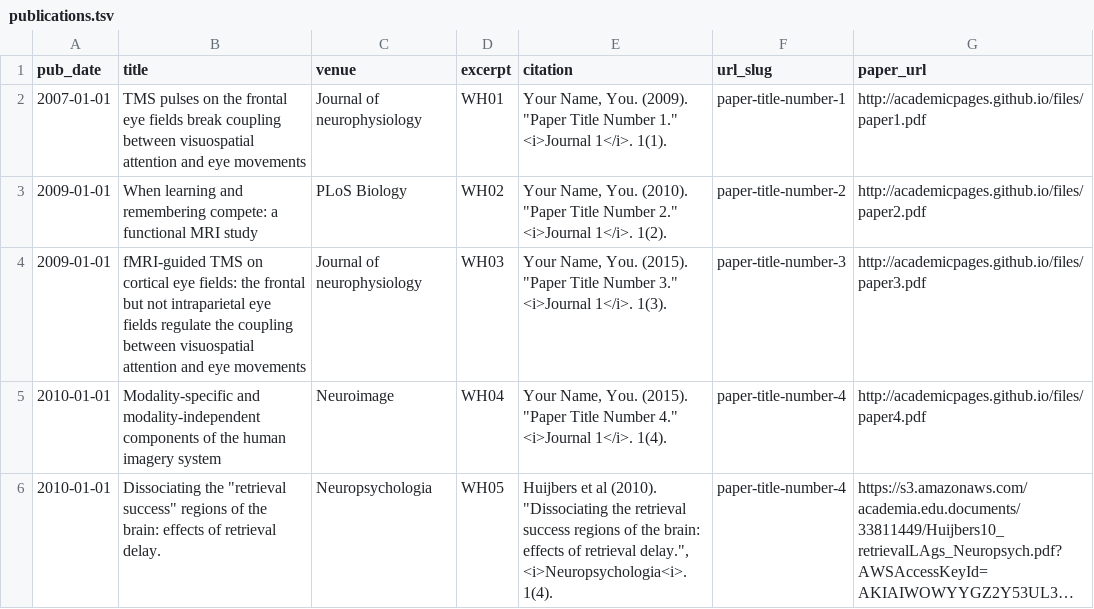
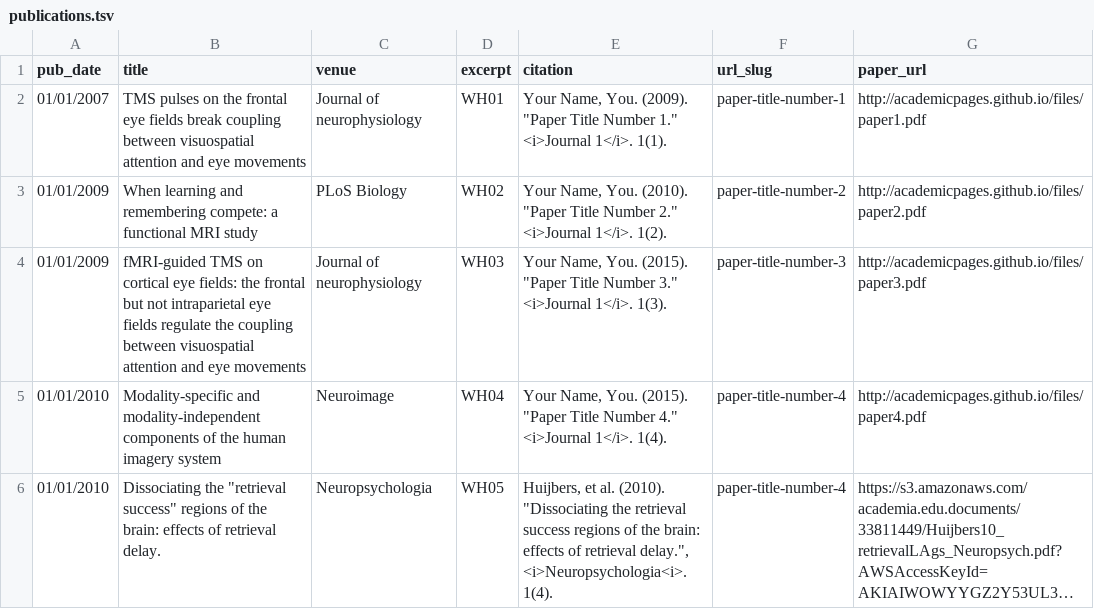
Before and after one commit to huijbers/huijbers.github.io, a TSV file: markdown_generator/publications.tsv, drawn as a sheet; long unchanged cells end in …; the diff names each change by its address in the sheet, - before the commit and + after, or states it on an @@ line.

```diff
--- a/markdown_generator/publications.tsv
+++ b/markdown_generator/publications.tsv
-A2 (pub_date): 2007-01-01
+A2 (pub_date): 01/01/2007
-A3:A4 (pub_date): 2009-01-01
+A3:A4 (pub_date): 01/01/2009
-A5:A6 (pub_date): 2010-01-01
+A5:A6 (pub_date): 01/01/2010
-E6 (citation): Huijbers et al (2010). "Dissociating…
+E6 (citation): Huijbers, et al. (2010). "Dissociating…
```
Also changed, not shown: 1 other file.
